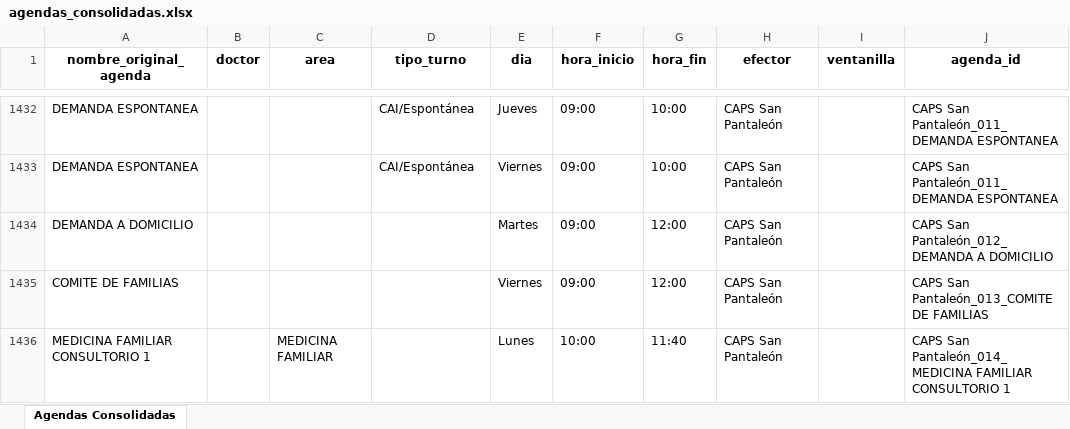
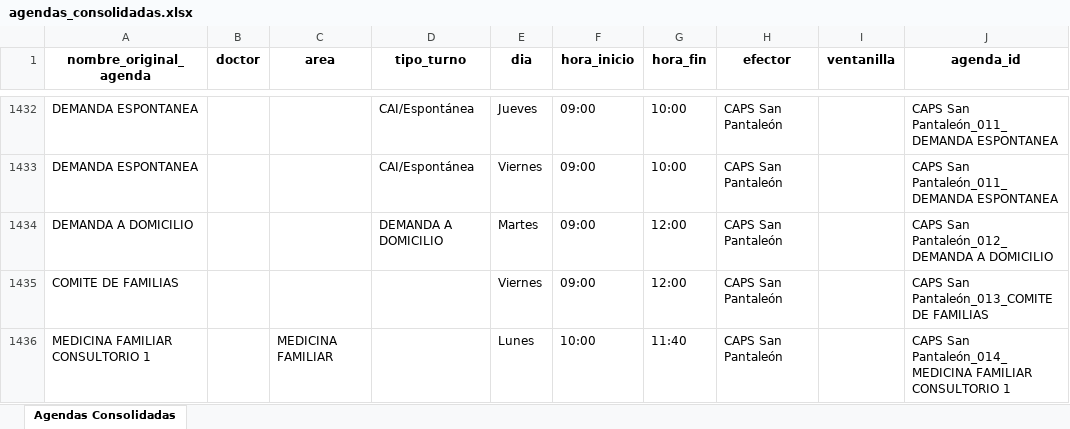
Before and after one commit to LucasRosenz/normalizacion_hcsi, an Excel workbook: datos/csv_procesado/agendas_consolidadas.xlsx, sheet Agendas Consolidadas, drawn as a sheet; only a part is shown, gaps mark what is left out; values as stored, in another font and other column widths than the file's, no borders; the diff names each change by its address in the sheet, - before the commit and + after, or states it on an @@ line.

```diff
--- a/datos/csv_procesado/agendas_consolidadas.xlsx (sheet Agendas Consolidadas)
+++ b/datos/csv_procesado/agendas_consolidadas.xlsx (sheet Agendas Consolidadas)
-D1434 (tipo_turno): (empty)
+D1434 (tipo_turno): DEMANDA A DOMICILIO
```
Also changed, not shown: 2 other files.
